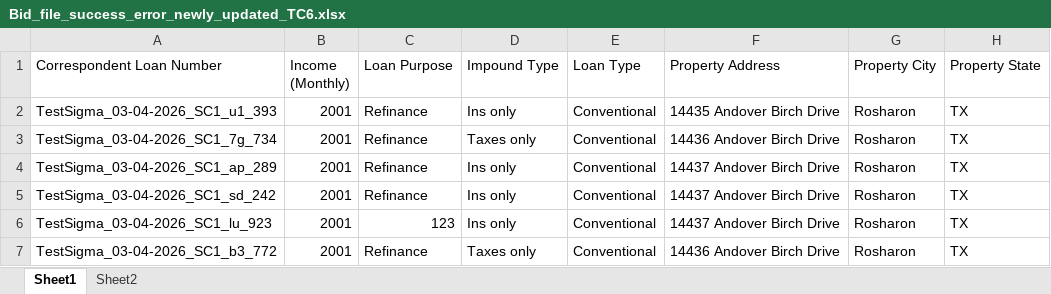
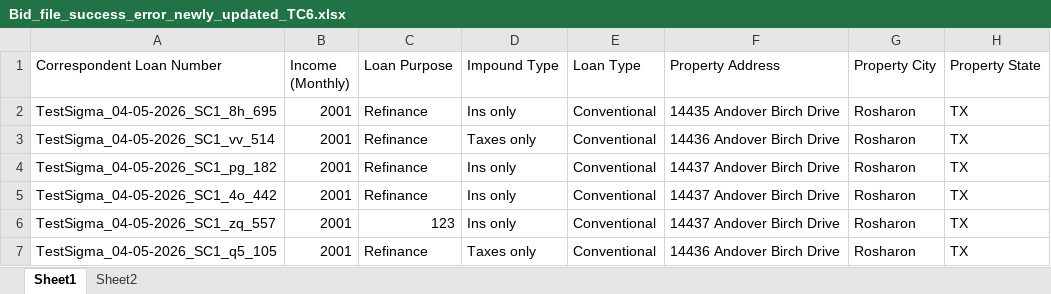
Before and after one commit to deepikadhar-bm/playwright-corr-web, an Excel workbook: uploads/Bid_file_success_error_newly_updated_TC6.xlsx, sheet Sheet1, drawn as a sheet; only a part is shown; values as stored, in another font and other column widths than the file's, no borders; the diff names each change by its address in the sheet, - before the commit and + after, or states it on an @@ line.

```diff
--- a/uploads/Bid_file_success_error_newly_updated_TC6.xlsx (sheet Sheet1)
+++ b/uploads/Bid_file_success_error_newly_updated_TC6.xlsx (sheet Sheet1)
-A2 (Correspondent Loan Number): TestSigma_03-04-2026_SC1_u1_393
+A2 (Correspondent Loan Number): TestSigma_04-05-2026_SC1_8h_695
-A3 (Correspondent Loan Number): TestSigma_03-04-2026_SC1_7g_734
+A3 (Correspondent Loan Number): TestSigma_04-05-2026_SC1_vv_514
-A4 (Correspondent Loan Number): TestSigma_03-04-2026_SC1_ap_289
+A4 (Correspondent Loan Number): TestSigma_04-05-2026_SC1_pg_182
-A5 (Correspondent Loan Number): TestSigma_03-04-2026_SC1_sd_242
+A5 (Correspondent Loan Number): TestSigma_04-05-2026_SC1_4o_442
-A6 (Correspondent Loan Number): TestSigma_03-04-2026_SC1_lu_923
+A6 (Correspondent Loan Number): TestSigma_04-05-2026_SC1_zq_557
-A7 (Correspondent Loan Number): TestSigma_03-04-2026_SC1_b3_772
+A7 (Correspondent Loan Number): TestSigma_04-05-2026_SC1_q5_105
```
Also changed, not shown: 32 other files.
